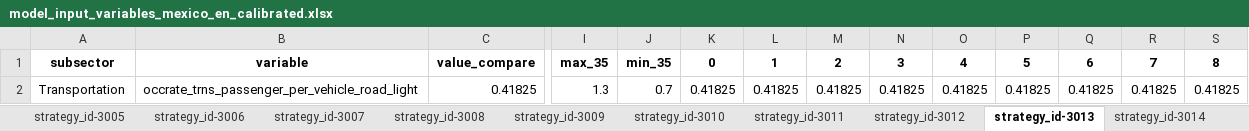
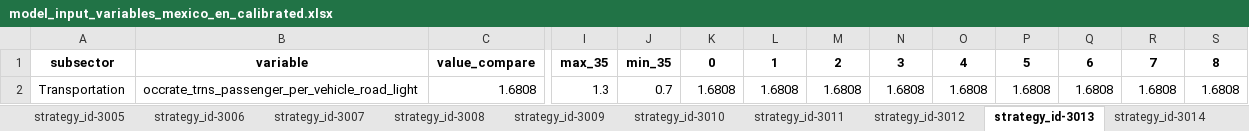
Before and after one commit to jarojasag/lac_decarbonization, an Excel workbook: ref/ingestion/calibrated/mexico/model_input_variables_mexico_en_calibrated.xlsx, sheet strategy_id-3013, drawn as a sheet; only a part is shown, gaps mark what is left out; values as stored, in another font and other column widths than the file's, no borders; removed rows and columns are numbered as before the commit, all else as after; rows hold the shown columns only; the diff names each change by its address in the sheet, - before the commit and + after, or states it on an @@ line.

```diff
--- a/ref/ingestion/calibrated/mexico/model_input_variables_mexico_en_calibrated.xlsx (sheet strategy_id-3013)
+++ b/ref/ingestion/calibrated/mexico/model_input_variables_mexico_en_calibrated.xlsx (sheet strategy_id-3013)
-row 2: Transportation | occrate_trns_passenger_per_vehicle_road_light | 0.41825 | 1.3 | 0.7 | 0.41825 | 0.41825 | 0.41825 | 0.41825 | 0.41825 | 0.41825 | 0.41825 | 0.41825 | 0.41825
+row 2: Transportation | occrate_trns_passenger_per_vehicle_road_light | 1.6808 | 1.3 | 0.7 | 1.6808 | 1.6808 | 1.6808 | 1.6808 | 1.6808 | 1.6808 | 1.6808 | 1.6808 | 1.6808
```
Also changed, not shown: sheet strategy_id-0, sheet strategy_id-3011, sheet strategy_id-3016, other sheet tabs, ref/ingestion/calibrated/costa_rica/model_input_variables_costa_rica_en_calibrated.xlsx, ref/ingestion/calibrated/honduras/model_input_variables_honduras_en_calibrated.xlsx, 17 other files.
